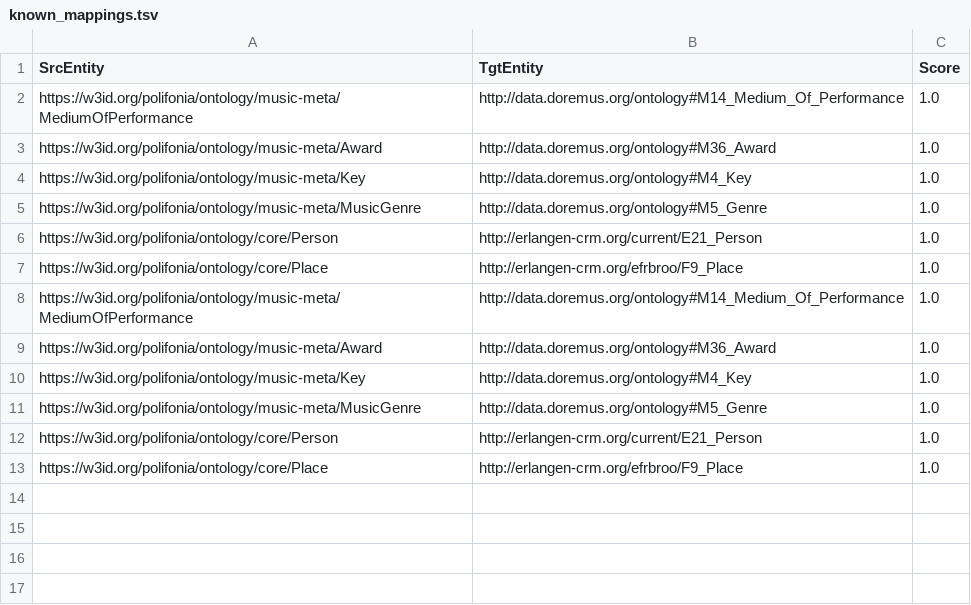
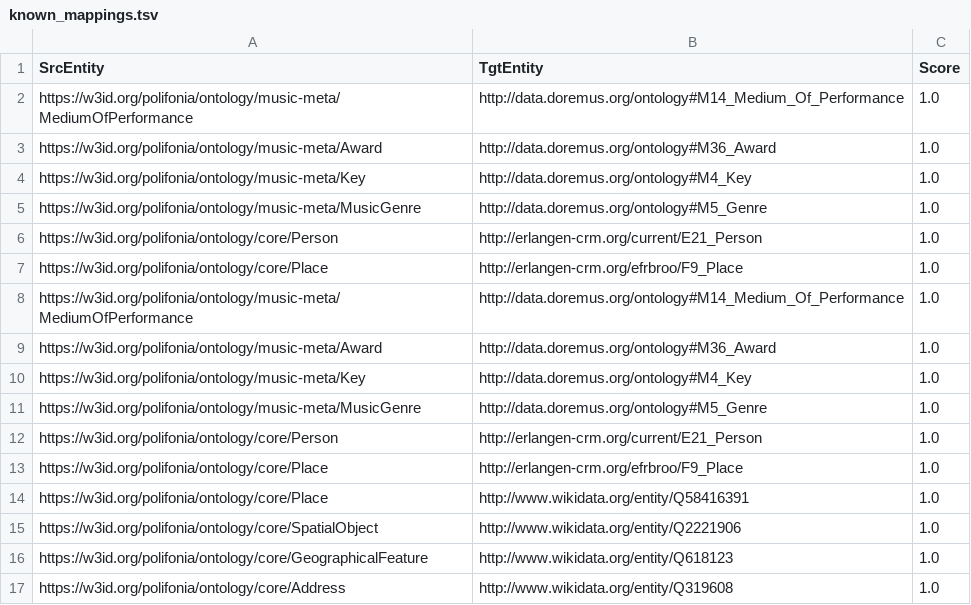
Before and after one commit to Danysan1/unibo-ke-matching-ontologies, a TSV file: known_mappings.tsv, drawn as a sheet; the diff names each change by its address in the sheet, - before the commit and + after, or states it on an @@ line.

Commit message:
Fix wikidata Download script

```diff
--- a/known_mappings.tsv
+++ b/known_mappings.tsv
+row 14: https://w3id.org/polifonia/ontology/core/Place | http://www.wikidata.org/entity/Q58416391 | 1.0
+row 15: https://w3id.org/polifonia/ontology/core/SpatialObject | http://www.wikidata.org/entity/Q2221906 | 1.0
+row 16: https://w3id.org/polifonia/ontology/core/GeographicalFeature | http://www.wikidata.org/entity/Q618123 | 1.0
+row 17: https://w3id.org/polifonia/ontology/core/Address | http://www.wikidata.org/entity/Q319608 | 1.0
```
Also changed, not shown: 7 other files.
